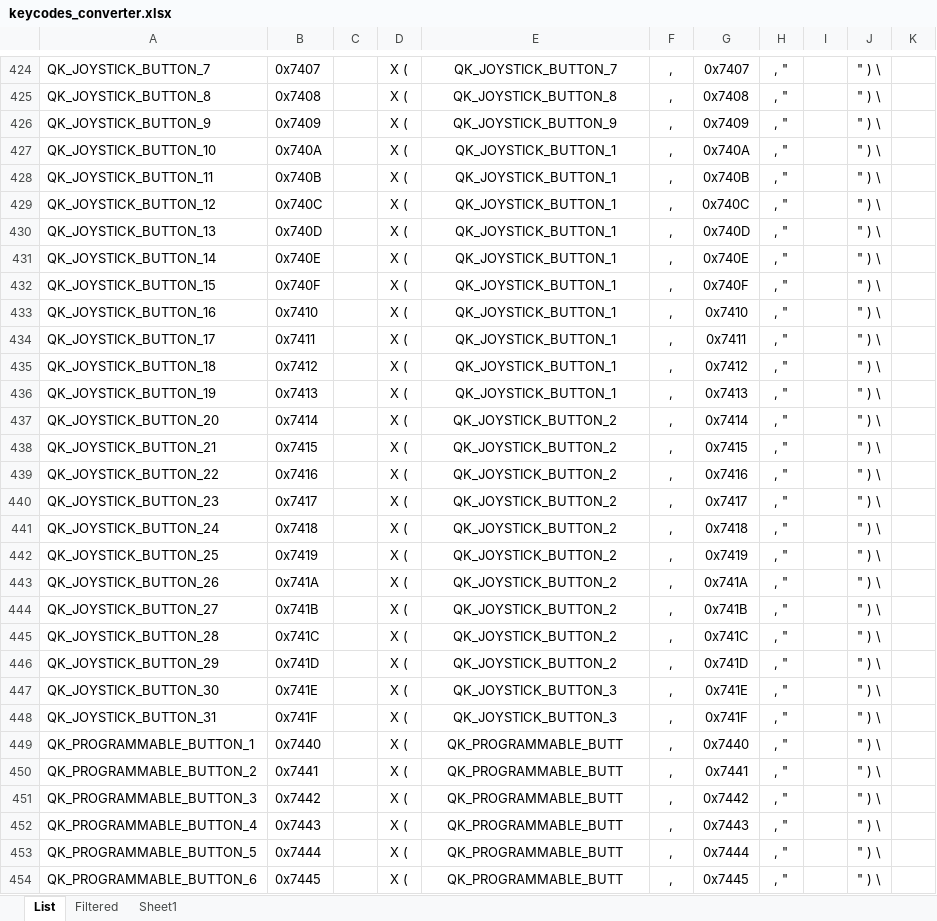
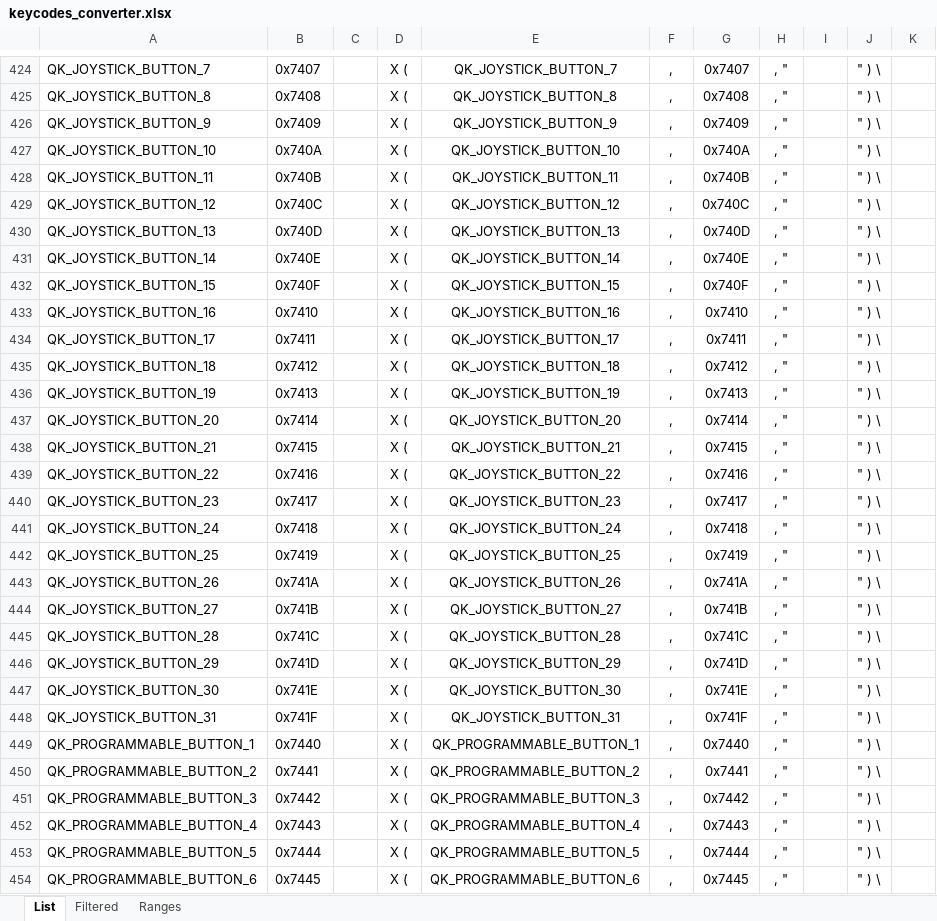
Before and after one commit to kiwikey/qmk_firmware, an Excel workbook: keyboards/kiwikey/buildbox/keycodes_converter.xlsx, sheet List, drawn as a sheet; only a part is shown, gaps mark what is left out; values as stored, in another font and other column widths than the file's, no borders; the diff covers the shown part only; the diff names each change by its address in the sheet, - before the commit and + after, or states it on an @@ line.

```diff
--- a/keyboards/kiwikey/buildbox/keycodes_converter.xlsx (sheet List)
+++ b/keyboards/kiwikey/buildbox/keycodes_converter.xlsx (sheet List)
-sheet tab: Sheet1
+sheet tab: Ranges
-E427: QK_JOYSTICK_BUTTON_1
+E427: QK_JOYSTICK_BUTTON_10
-E428: QK_JOYSTICK_BUTTON_1
+E428: QK_JOYSTICK_BUTTON_11
-E429: QK_JOYSTICK_BUTTON_1
+E429: QK_JOYSTICK_BUTTON_12
-E430: QK_JOYSTICK_BUTTON_1
+E430: QK_JOYSTICK_BUTTON_13
-E431: QK_JOYSTICK_BUTTON_1
+E431: QK_JOYSTICK_BUTTON_14
-E432: QK_JOYSTICK_BUTTON_1
+E432: QK_JOYSTICK_BUTTON_15
-E433: QK_JOYSTICK_BUTTON_1
+E433: QK_JOYSTICK_BUTTON_16
-E434: QK_JOYSTICK_BUTTON_1
+E434: QK_JOYSTICK_BUTTON_17
-E435: QK_JOYSTICK_BUTTON_1
+E435: QK_JOYSTICK_BUTTON_18
-E436: QK_JOYSTICK_BUTTON_1
+E436: QK_JOYSTICK_BUTTON_19
-E437: QK_JOYSTICK_BUTTON_2
+E437: QK_JOYSTICK_BUTTON_20
-E438: QK_JOYSTICK_BUTTON_2
+E438: QK_JOYSTICK_BUTTON_21
-E439: QK_JOYSTICK_BUTTON_2
+E439: QK_JOYSTICK_BUTTON_22
-E440: QK_JOYSTICK_BUTTON_2
+E440: QK_JOYSTICK_BUTTON_23
-E441: QK_JOYSTICK_BUTTON_2
+E441: QK_JOYSTICK_BUTTON_24
-E442: QK_JOYSTICK_BUTTON_2
+E442: QK_JOYSTICK_BUTTON_25
-E443: QK_JOYSTICK_BUTTON_2
+E443: QK_JOYSTICK_BUTTON_26
-E444: QK_JOYSTICK_BUTTON_2
+E444: QK_JOYSTICK_BUTTON_27
-E445: QK_JOYSTICK_BUTTON_2
+E445: QK_JOYSTICK_BUTTON_28
-E446: QK_JOYSTICK_BUTTON_2
+E446: QK_JOYSTICK_BUTTON_29
-E447: QK_JOYSTICK_BUTTON_3
+E447: QK_JOYSTICK_BUTTON_30
-E448: QK_JOYSTICK_BUTTON_3
+E448: QK_JOYSTICK_BUTTON_31
-E449: QK_PROGRAMMABLE_BUTT
+E449: QK_PROGRAMMABLE_BUTTON_1
-E450: QK_PROGRAMMABLE_BUTT
+E450: QK_PROGRAMMABLE_BUTTON_2
-E451: QK_PROGRAMMABLE_BUTT
+E451: QK_PROGRAMMABLE_BUTTON_3
-E452: QK_PROGRAMMABLE_BUTT
+E452: QK_PROGRAMMABLE_BUTTON_4
-E453: QK_PROGRAMMABLE_BUTT
+E453: QK_PROGRAMMABLE_BUTTON_5
-E454: QK_PROGRAMMABLE_BUTT
+E454: QK_PROGRAMMABLE_BUTTON_6
```
Also changed, not shown: 333 edited cells elsewhere in this sheet, sheet Filtered, hidden cells, 8 other files.
